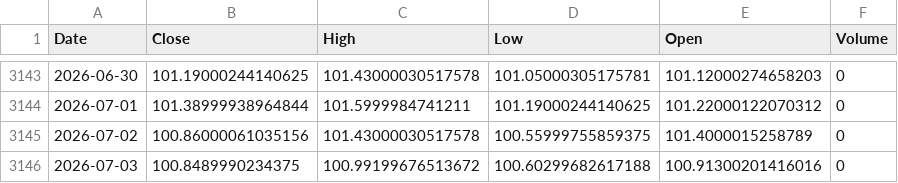
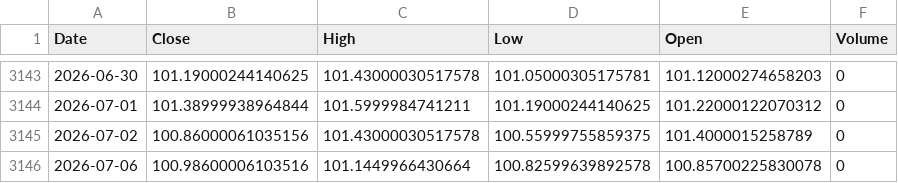
Before and after one commit to kittycapital/btc-asset-correlation, a CSV file: data/DXY.csv, drawn as a sheet; only a part is shown, gaps mark what is left out; removed rows and columns are numbered as before the commit, all else as after; the diff names each change by its address in the sheet, - before the commit and + after, or states it on an @@ line.

```diff
--- a/data/DXY.csv
+++ b/data/DXY.csv
-row 3146: 2026-07-03 | 100.8489990234375 | 100.99199676513672 | 100.60299682617188 | 100.91300201416016 | 0
+row 3146: 2026-07-06 | 100.98600006103516 | 101.1449966430664 | 100.82599639892578 | 100.85700225830078 | 0
```
Also changed, not shown: data/BTC.csv, data/GLD.csv, 4 other files.
